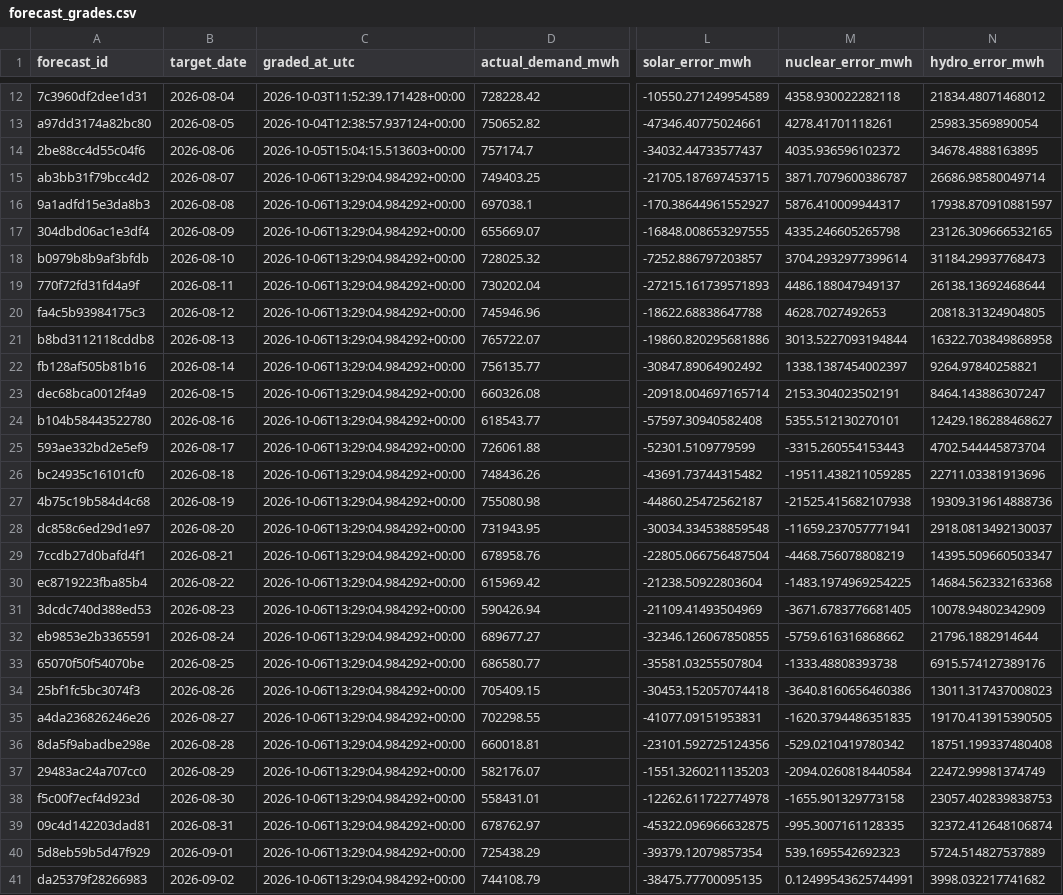
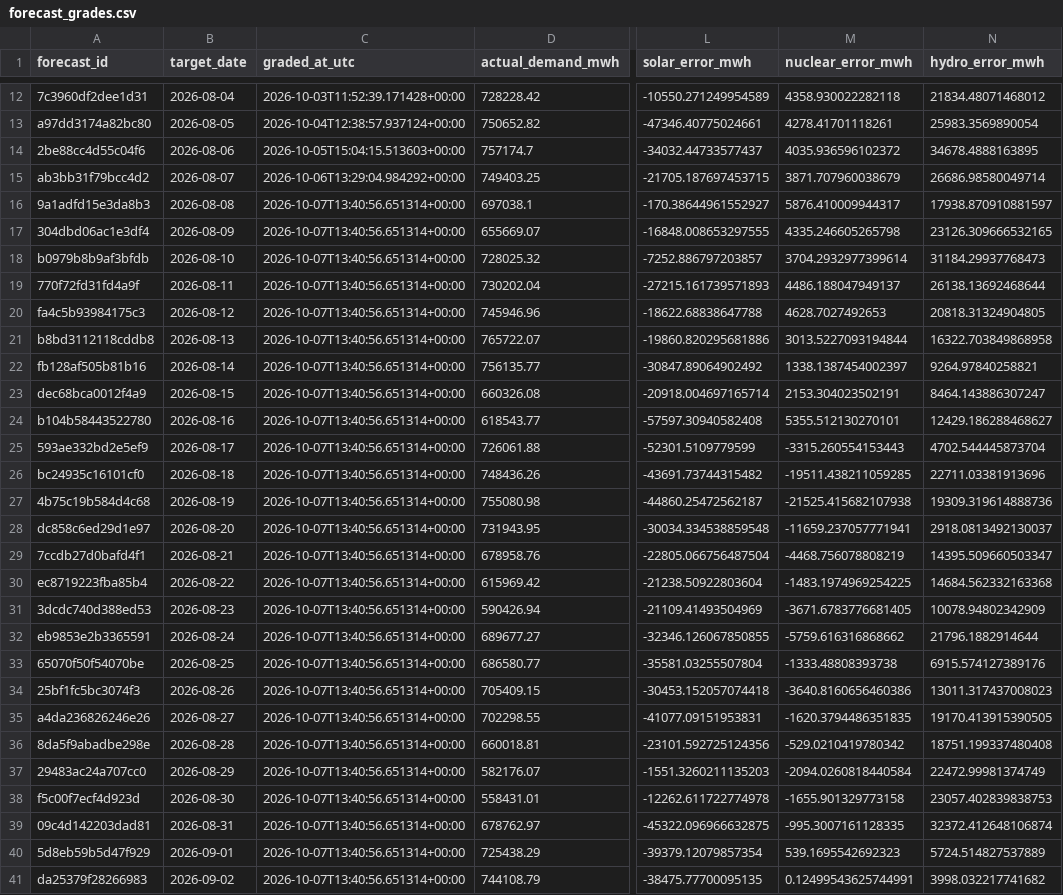
Before and after one commit to Evanssdas/Spain-Market-Platform, a CSV file: logs/forecast_grades.csv, drawn as a sheet; only a part is shown, gaps mark what is left out; the diff covers the shown part only; the diff names each change by its address in the sheet, - before the commit and + after, or states it on an @@ line.

```diff
--- a/logs/forecast_grades.csv
+++ b/logs/forecast_grades.csv
-M15 (nuclear_error_mwh): 3871.7079600386787
+M15 (nuclear_error_mwh): 3871.707960038679
-C16:C41 (graded_at_utc): 2026-10-06T13:29:04.984292+00:00
+C16:C41 (graded_at_utc): 2026-10-07T13:40:56.651314+00:00
```
Also changed, not shown: 1 added row and 33 edited cells elsewhere in this file, data/processed/prices_daily.csv, data/processed/system_daily.csv, 7 other files.
